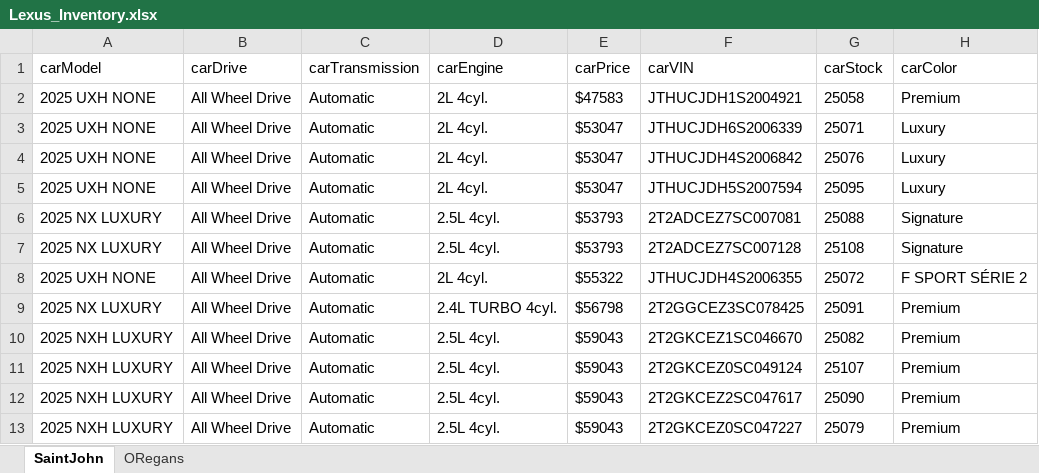
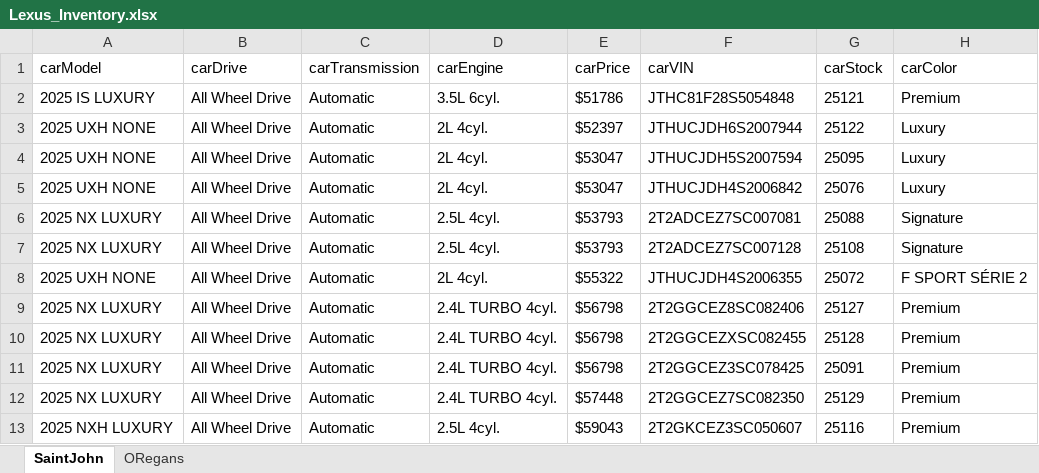
Before and after one commit to gitony0101/X4DS, an Excel workbook: Projects/scrapping_js/lexus_maritime/Lexus_Inventory.xlsx, sheet SaintJohn, drawn as a sheet; values as stored, in another font and other column widths than the file's, no borders; removed rows and columns are numbered as before the commit, all else as after; the diff names each change by its address in the sheet, - before the commit and + after, or states it on an @@ line.

```diff
--- a/Projects/scrapping_js/lexus_maritime/Lexus_Inventory.xlsx (sheet SaintJohn)
+++ b/Projects/scrapping_js/lexus_maritime/Lexus_Inventory.xlsx (sheet SaintJohn)
+row 2: 2025 IS LUXURY | All Wheel Drive | Automatic | 3.5L 6cyl. | $51786 | JTHC81F28S5054848 | 25121 | Premium
-E3 (carPrice): $47583
+E3 (carPrice): $52397
-F3 (carVIN): JTHUCJDH1S2004921
+F3 (carVIN): JTHUCJDH6S2007944
-G3 (carStock): 25058
+G3 (carStock): 25122
-H3 (carColor): Premium
+H3 (carColor): Luxury
-F4 (carVIN): JTHUCJDH6S2006339
+F4 (carVIN): JTHUCJDH5S2007594
-G4 (carStock): 25071
+G4 (carStock): 25095
-row 5: 2025 UXH NONE | All Wheel Drive | Automatic | 2L 4cyl. | $53047 | JTHUCJDH5S2007594 | 25095 | Luxury
+row 9: 2025 NX LUXURY | All Wheel Drive | Automatic | 2.4L TURBO 4cyl. | $56798 | 2T2GGCEZ8SC082406 | 25127 | Premium
+row 10: 2025 NX LUXURY | All Wheel Drive | Automatic | 2.4L TURBO 4cyl. | $56798 | 2T2GGCEZXSC082455 | 25128 | Premium
-A12 (carModel): 2025 NXH LUXURY
+A12 (carModel): 2025 NX LUXURY
-D12 (carEngine): 2.5L 4cyl.
+D12 (carEngine): 2.4L TURBO 4cyl.
-E12 (carPrice): $59043
+E12 (carPrice): $57448
-F12 (carVIN): 2T2GKCEZ1SC046670
+F12 (carVIN): 2T2GGCEZ7SC082350
-G12 (carStock): 25082
+G12 (carStock): 25129
-row 11: 2025 NXH LUXURY | All Wheel Drive | Automatic | 2.5L 4cyl. | $59043 | 2T2GKCEZ0SC049124 | 25107 | Premium
-F13 (carVIN): 2T2GKCEZ2SC047617
+F13 (carVIN): 2T2GKCEZ3SC050607
-G13 (carStock): 25090
+G13 (carStock): 25116
-row 13: 2025 NXH LUXURY | All Wheel Drive | Automatic | 2.5L 4cyl. | $59043 | 2T2GKCEZ0SC047227 | 25079 | Premium
```
Also changed, not shown: sheet ORegans, Projects/scrapping_py/MaritimeToyota.xlsx, 2 other files.
